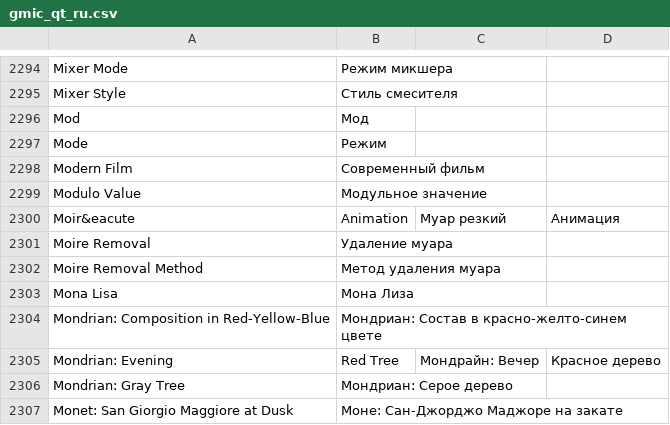
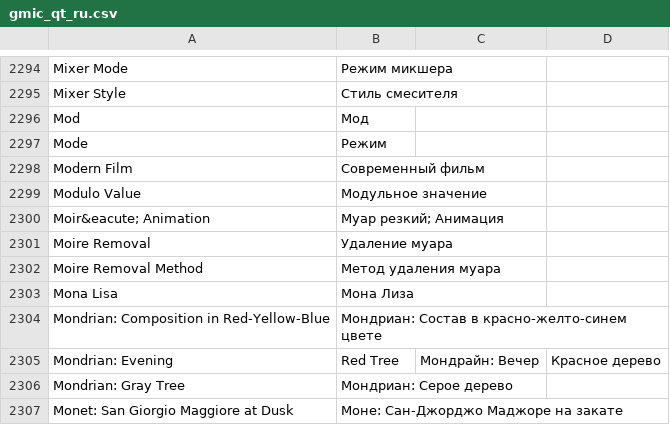
Before and after one commit to c-koi/gmic-qt, a CSV file: translations/filters/gmic_qt_ru.csv, drawn as a sheet; only a part is shown, gaps mark what is left out.

Commit message:
Update gmic_qt_ru.csv

```diff
--- a/translations/filters/gmic_qt_ru.csv
+++ b/translations/filters/gmic_qt_ru.csv
@@ -2299,3 +2299,3 @@ Modern Film , Современный фильм
 Modulo Value , Модульное значение
-Moir&eacute, Animation , Муар резкий, Анимация,
+Moir&eacute; Animation , Муар резкий; Анимация
 Moire Removal , Удаление муара
```
